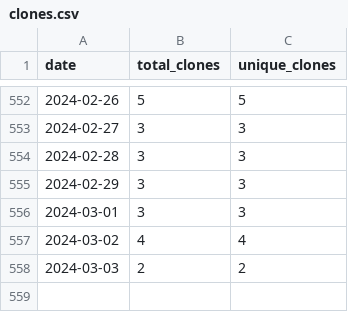
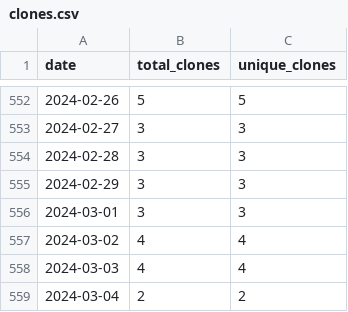
Before and after one commit to wumphlett/COMP-3500, a CSV file: .traffic/clones.csv, drawn as a sheet; only a part is shown, gaps mark what is left out.

Commit message:
Updating repository traffic

```diff
--- a/.traffic/clones.csv
+++ b/.traffic/clones.csv
@@ -557,2 +557,3 @@ date,total_clones,unique_clones
 2024-03-02,4,4
-2024-03-03,2,2
+2024-03-03,4,4
+2024-03-04,2,2
```
Also changed, not shown: .traffic/views.csv, 3 other files.
